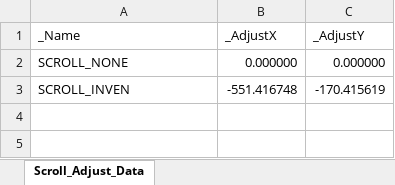
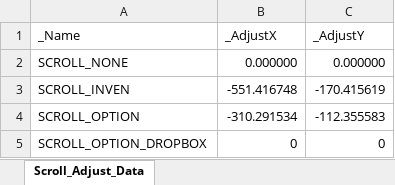
Before and after one commit to rlatjddyd92/Dx11_LiesOfP, an Excel workbook: Framework_DX11/Client/Bin/DataFiles/Scroll_Adjust_Data.xlsx, sheet Scroll_Adjust_Data, drawn as a sheet; values as stored, in another font and other column widths than the file's, no borders; the diff names each change by its address in the sheet, - before the commit and + after, or states it on an @@ line.

```diff
--- a/Framework_DX11/Client/Bin/DataFiles/Scroll_Adjust_Data.xlsx (sheet Scroll_Adjust_Data)
+++ b/Framework_DX11/Client/Bin/DataFiles/Scroll_Adjust_Data.xlsx (sheet Scroll_Adjust_Data)
+row 4: SCROLL_OPTION | -310.291534 | -112.355583
+row 5: SCROLL_OPTION_DROPBOX | 0 | 0
```
Also changed, not shown: Framework_DX11/Client/Bin/DataFiles/Item_Spec_Data.xlsx, Framework_DX11/Tools/Bin/DataFiles/UIPageSpec.xlsx, 31 other files.
